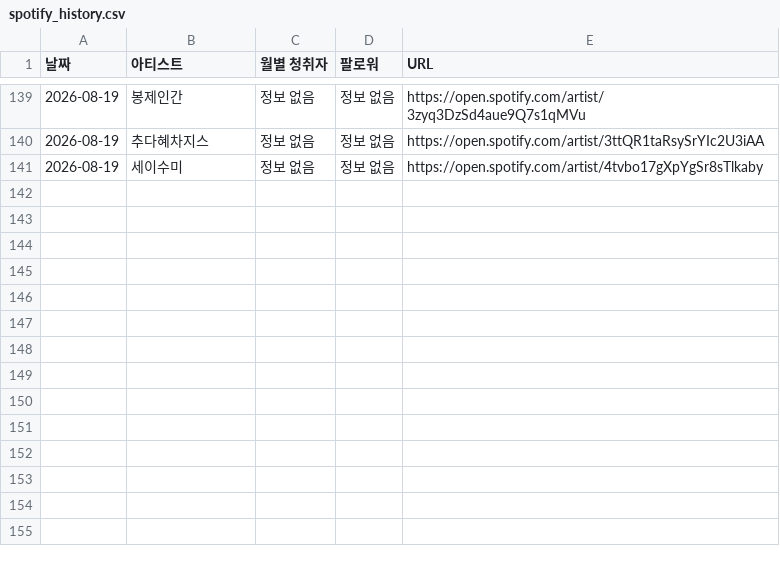
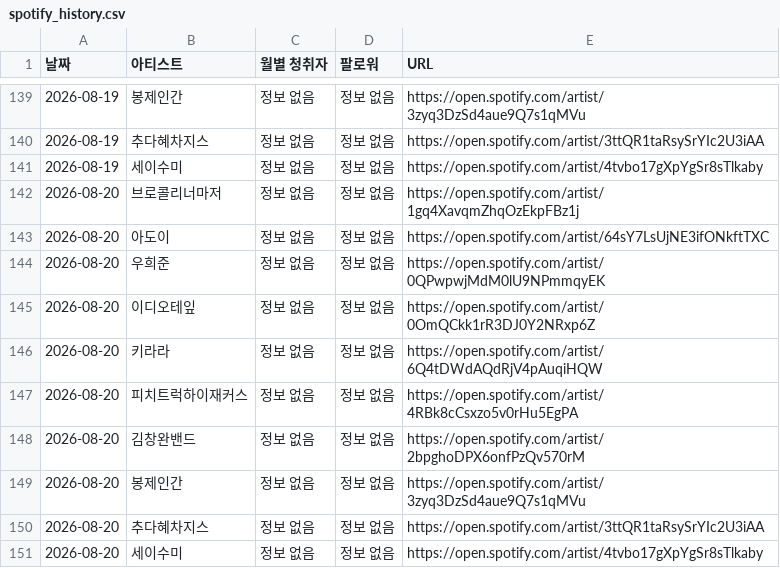
Before and after one commit to padoring/spotify-tracker, a CSV file: spotify_history.csv, drawn as a sheet; only a part is shown, gaps mark what is left out.

```diff
--- a/spotify_history.csv
+++ b/spotify_history.csv
@@ -141 +141,11 @@
 2026-08-19,세이수미,정보 없음,정보 없음,https://open.spotify.com/artist/4tvbo17gXpYgSr8sTlkaby
+2026-08-20,브로콜리너마저,정보 없음,정보 없음,https://open.spotify.com/artist/1gq4XavqmZhqOzEkpFBz1j
+2026-08-20,아도이,정보 없음,정보 없음,https://open.spotify.com/artist/64sY7LsUjNE3ifONkftTXC
+2026-08-20,우희준,정보 없음,정보 없음,https://open.spotify.com/artist/0QPwpwjMdM0lU9NPmmqyEK
+2026-08-20,이디오테잎,정보 없음,정보 없음,https://open.spotify.com/artist/0OmQCkk1rR3DJ0Y2NRxp6Z
+2026-08-20,키라라,정보 없음,정보 없음,https://open.spotify.com/artist/6Q4tDWdAQdRjV4pAuqiHQW
+2026-08-20,피치트럭하이재커스,정보 없음,정보 없음,https://open.spotify.com/artist/4RBk8cCsxzo5v0rHu5EgPA
+2026-08-20,김창완밴드,정보 없음,정보 없음,https://open.spotify.com/artist/2bpghoDPX6onfPzQv570rM
+2026-08-20,봉제인간,정보 없음,정보 없음,https://open.spotify.com/artist/3zyq3DzSd4aue9Q7s1qMVu
+2026-08-20,추다혜차지스,정보 없음,정보 없음,https://open.spotify.com/artist/3ttQR1taRsySrYIc2U3iAA
+2026-08-20,세이수미,정보 없음,정보 없음,https://open.spotify.com/artist/4tvbo17gXpYgSr8sTlkaby
```
